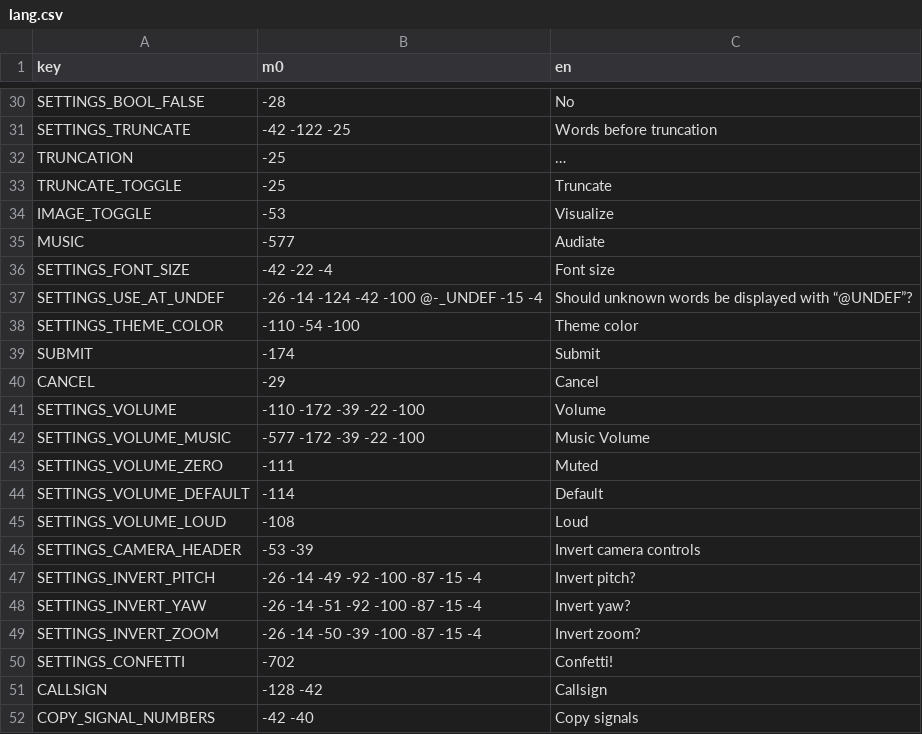
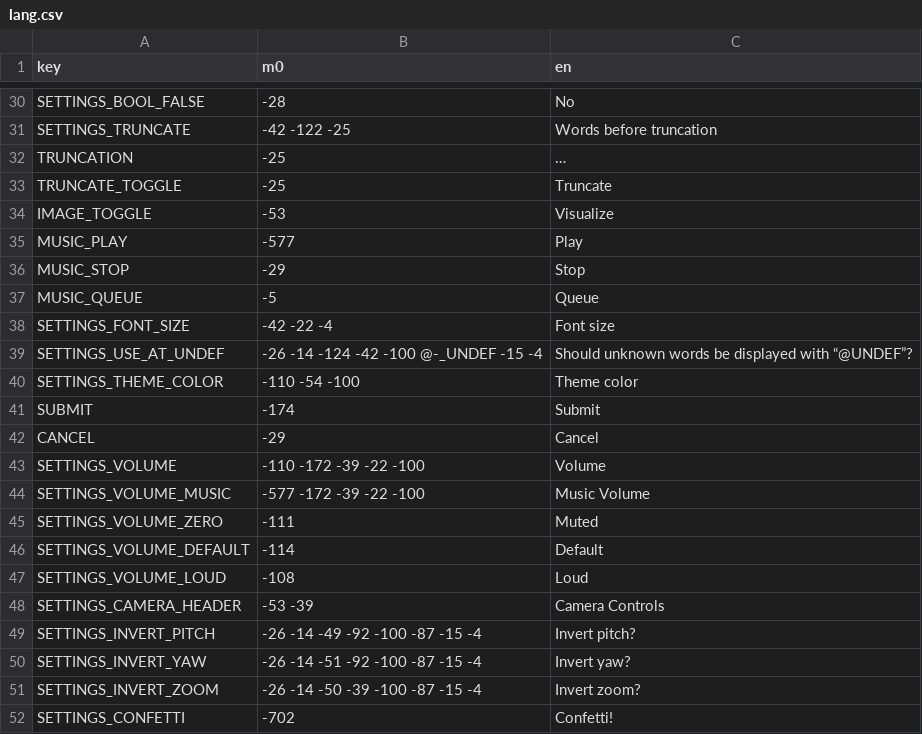
Before and after one commit to A5TR0spud/dscr_asterclient, a CSV file: Localization/lang.csv, drawn as a sheet; only a part is shown, gaps mark what is left out; the shorter side is filled out with more unchanged rows.

Commit message:
add panel for -577 control

```diff
--- a/Localization/lang.csv
+++ b/Localization/lang.csv
@@ -34,3 +34,5 @@ TRUNCATE_TOGGLE,-25,Truncate
 IMAGE_TOGGLE,-53,Visualize
-MUSIC,-577,Audiate
+MUSIC_PLAY,-577,Play
+MUSIC_STOP,-29,Stop
+MUSIC_QUEUE,-5,Queue
 SETTINGS_FONT_SIZE,-42 -22 -4,Font size
@@ -45,3 +47,3 @@ SETTINGS_VOLUME_DEFAULT,-114,Default
 SETTINGS_VOLUME_LOUD,-108,Loud
-SETTINGS_CAMERA_HEADER,-53 -39,Invert camera controls
+SETTINGS_CAMERA_HEADER,-53 -39,Camera Controls
 SETTINGS_INVERT_PITCH,-26 -14 -49 -92 -100 -87 -15 -4,Invert pitch?
```
Also changed, not shown: 19 other files.
